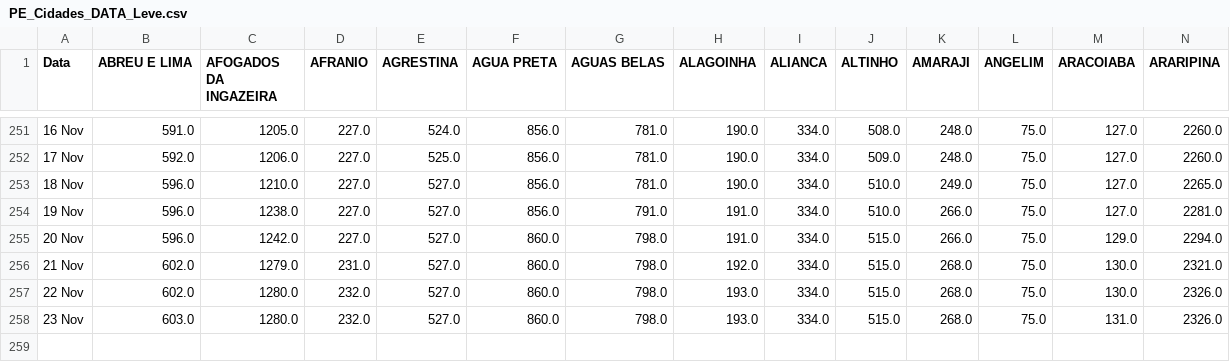
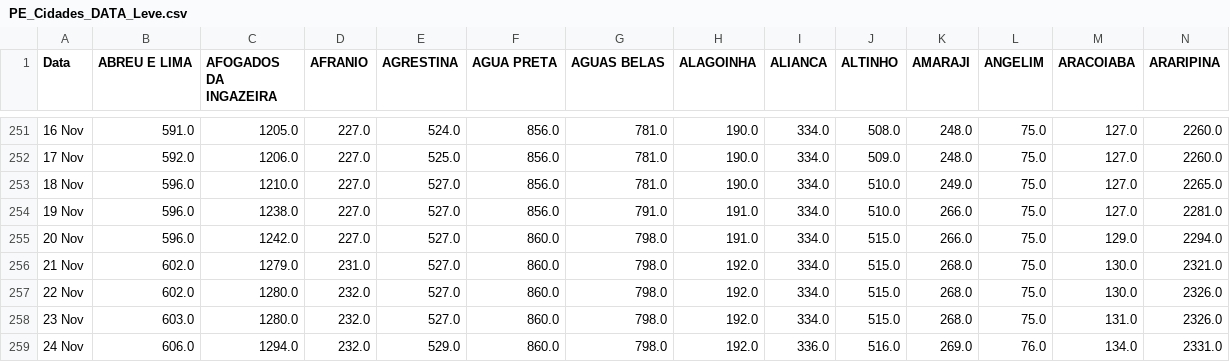
Before and after one commit to JTeodomiro/covid19PE, a CSV file: PE_Cidades_DATA_Leve.csv, drawn as a sheet; only a part is shown, gaps mark what is left out; rows hold the shown columns only; the diff names each change by its address in the sheet, - before the commit and + after, or states it on an @@ line.

```diff
--- a/PE_Cidades_DATA_Leve.csv
+++ b/PE_Cidades_DATA_Leve.csv
-H257:H258 (ALAGOINHA): 193.0
+H257:H258 (ALAGOINHA): 192.0
+row 259: 24 Nov | 606.0 | 1294.0 | 232.0 | 529.0 | 860.0 | 798.0 | 192.0 | 336.0 | 516.0 | 269.0 | 76.0 | 134.0 | 2331.0
```
Also changed, not shown: Obitos_PE_Cidades.csv, PE_Cidades_DATA.csv, 1 other file.
